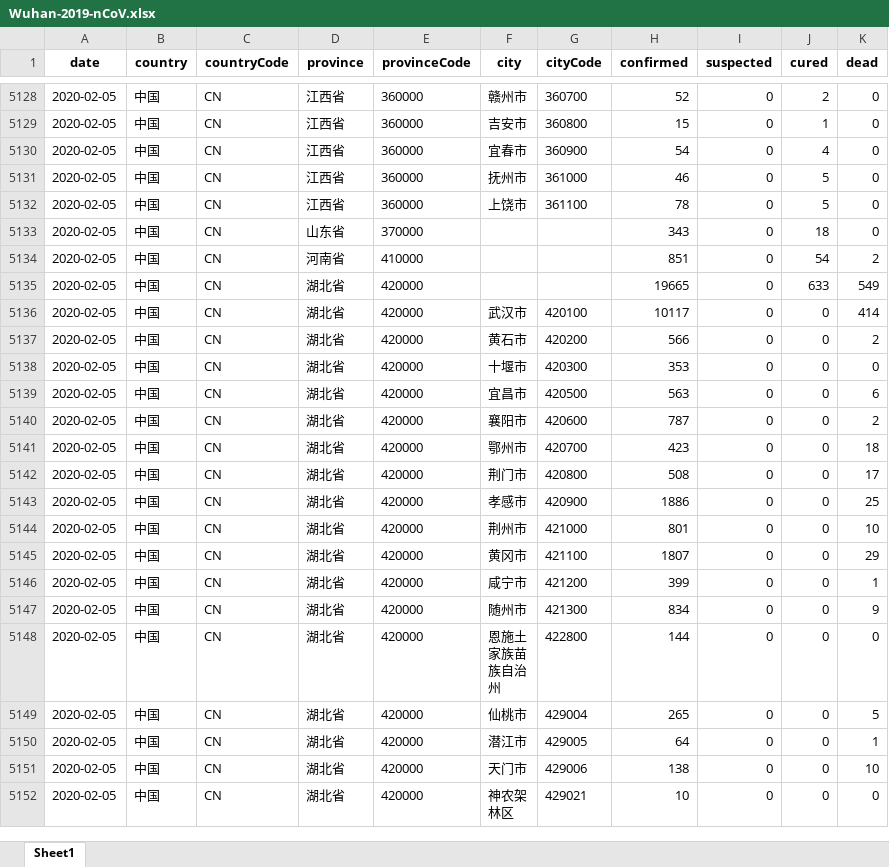
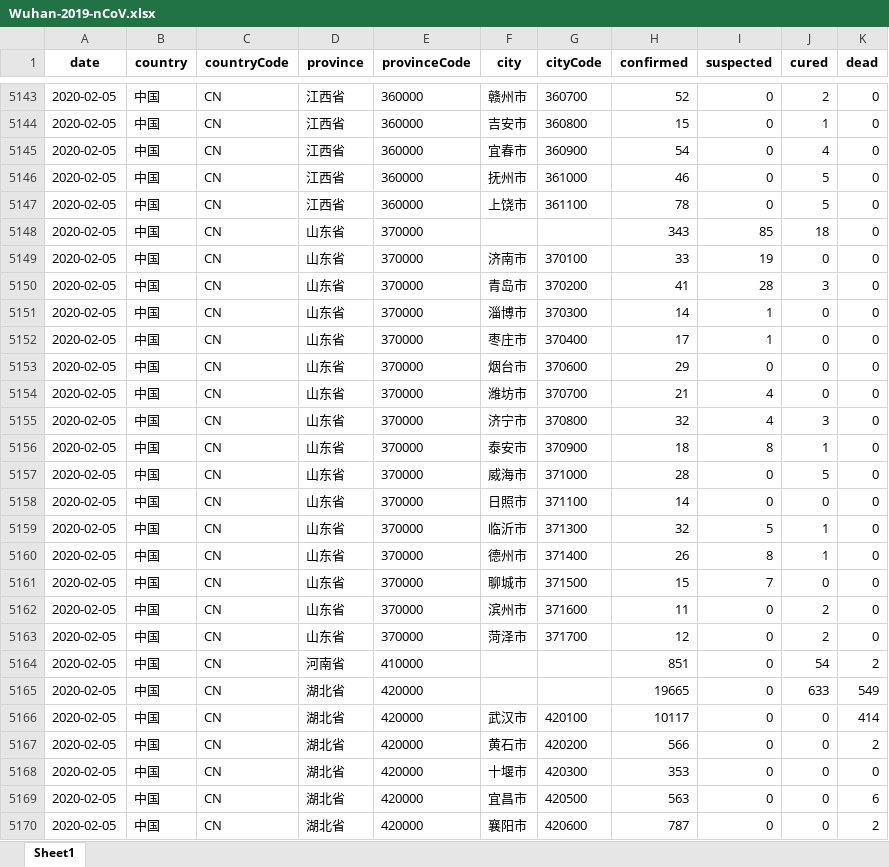
Before and after one commit to canghailan/Wuhan-2019-nCoV, an Excel workbook: Wuhan-2019-nCoV.xlsx, sheet Sheet1, drawn as a sheet; only a part is shown, gaps mark what is left out; the shorter side is filled out with more unchanged rows; values as stored, in another font and other column widths than the file's, no borders; addresses are those after the commit; the diff covers the shown part only; the diff names each change by its address in the sheet, - before the commit and + after, or states it on an @@ line.

```diff
--- a/Wuhan-2019-nCoV.xlsx (sheet Sheet1)
+++ b/Wuhan-2019-nCoV.xlsx (sheet Sheet1)
-I5148 (suspected): 0
+I5148 (suspected): 85
+row 5149: 2020-02-05 | 中国 | CN | 山东省 | 370000 | 济南市 | 370100 | 33 | 19 | 0 | 0
+row 5150: 2020-02-05 | 中国 | CN | 山东省 | 370000 | 青岛市 | 370200 | 41 | 28 | 3 | 0
+row 5151: 2020-02-05 | 中国 | CN | 山东省 | 370000 | 淄博市 | 370300 | 14 | 1 | 0 | 0
+row 5152: 2020-02-05 | 中国 | CN | 山东省 | 370000 | 枣庄市 | 370400 | 17 | 1 | 0 | 0
+row 5153: 2020-02-05 | 中国 | CN | 山东省 | 370000 | 烟台市 | 370600 | 29 | 0 | 0 | 0
+row 5154: 2020-02-05 | 中国 | CN | 山东省 | 370000 | 潍坊市 | 370700 | 21 | 4 | 0 | 0
+row 5155: 2020-02-05 | 中国 | CN | 山东省 | 370000 | 济宁市 | 370800 | 32 | 4 | 3 | 0
+row 5156: 2020-02-05 | 中国 | CN | 山东省 | 370000 | 泰安市 | 370900 | 18 | 8 | 1 | 0
+row 5157: 2020-02-05 | 中国 | CN | 山东省 | 370000 | 威海市 | 371000 | 28 | 0 | 5 | 0
+row 5158: 2020-02-05 | 中国 | CN | 山东省 | 370000 | 日照市 | 371100 | 14 | 0 | 0 | 0
+row 5159: 2020-02-05 | 中国 | CN | 山东省 | 370000 | 临沂市 | 371300 | 32 | 5 | 1 | 0
+row 5160: 2020-02-05 | 中国 | CN | 山东省 | 370000 | 德州市 | 371400 | 26 | 8 | 1 | 0
+row 5161: 2020-02-05 | 中国 | CN | 山东省 | 370000 | 聊城市 | 371500 | 15 | 7 | 0 | 0
+row 5162: 2020-02-05 | 中国 | CN | 山东省 | 370000 | 滨州市 | 371600 | 11 | 0 | 2 | 0
+row 5163: 2020-02-05 | 中国 | CN | 山东省 | 370000 | 菏泽市 | 371700 | 12 | 0 | 2 | 0
```
Also changed, not shown: 15 added rows and 145 edited cells elsewhere in this sheet, 16 other files.
